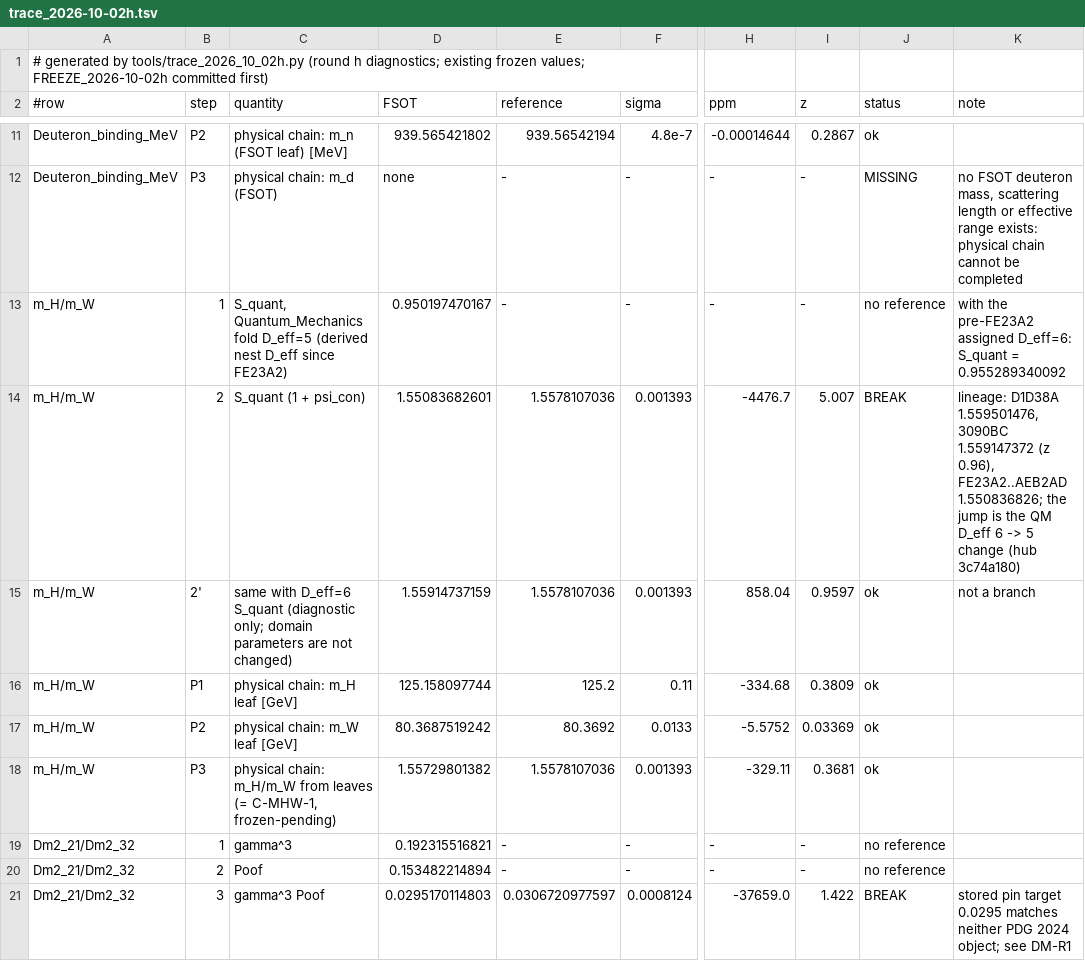
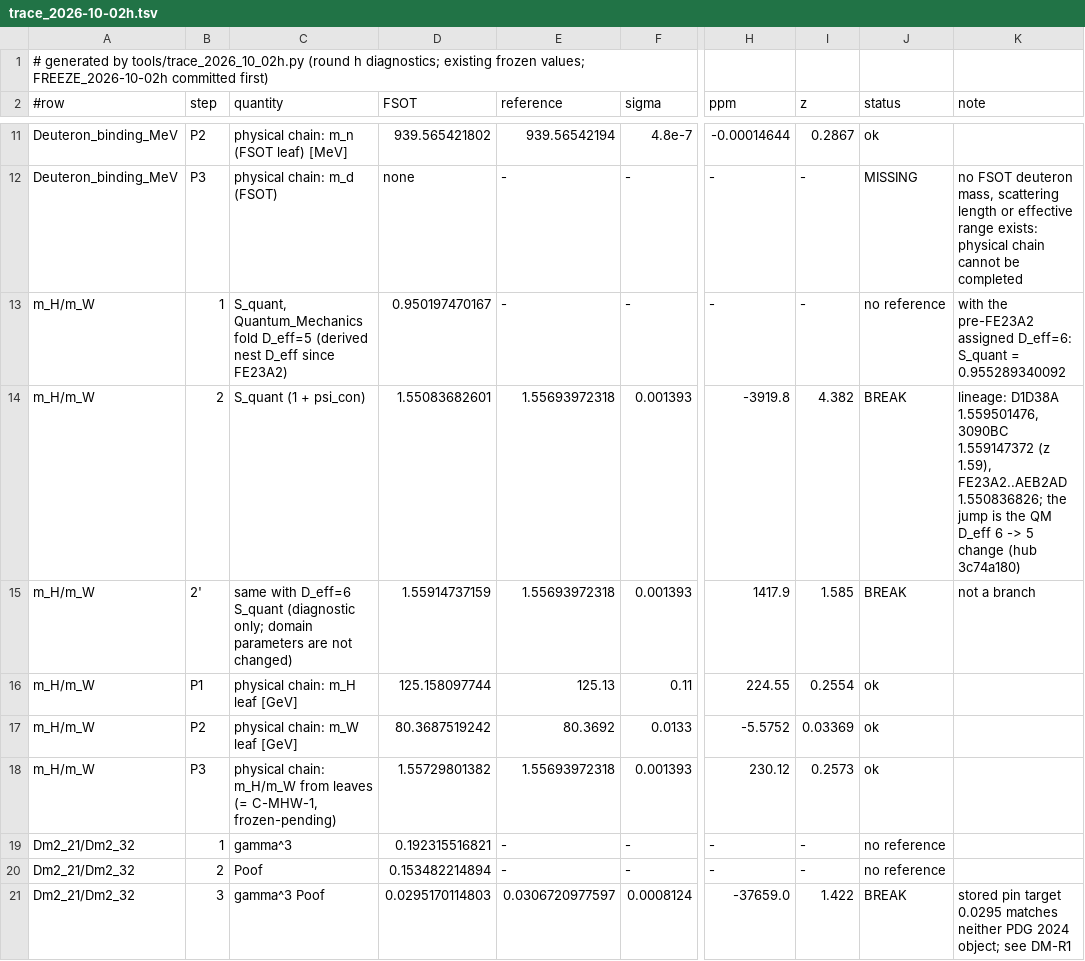
Before and after one commit to dappalumbo91/FSOT-2.1-Cpp, a TSV file: audit/trace_2026-10-02h.tsv, drawn as a sheet; only a part is shown, gaps mark what is left out; the diff names each change by its address in the sheet, - before the commit and + after, or states it on an @@ line.

Commit message:
ci: regenerate refinements 02b, trace 02h and PHYSICAL_MAP after the t1027 PDG 2026 retarget
The ledger-b job failed because audit/refinements_2026-10-02b.tsv still carried PDG 2024 m_H/m_W, m_H/m_Z and m_H/m_t centrals. Regenerated with the repo tools against the already-retargeted published_2026-10-02.tsv. FSOT values are unchanged; C-MHW-1/2 and siblings remain PASS. Same retarget updates the 02h m_H/m_W trace and PHYSICAL_MAP z/target columns.

```diff
--- a/audit/trace_2026-10-02h.tsv
+++ b/audit/trace_2026-10-02h.tsv
-E14:E15 (reference): 1.5578107036
+E14:E15 (reference): 1.55693972318
-H14 (ppm): -4476.7
+H14 (ppm): -3919.8
-I14 (z): 5.007
+I14 (z): 4.382
-K14 (note): …1.559147372 (z 0.96), FE23A2..AEB2AD 1.550836826;…
+K14 (note): …1.559147372 (z 1.59), FE23A2..AEB2AD 1.550836826;…
-H15 (ppm): 858.04
+H15 (ppm): 1417.9
-I15 (z): 0.9597
+I15 (z): 1.585
-J15 (status): ok
+J15 (status): BREAK
-E16 (reference): 125.2
+E16 (reference): 125.13
-H16 (ppm): -334.68
+H16 (ppm): 224.55
-I16 (z): 0.3809
+I16 (z): 0.2554
-E18 (reference): 1.5578107036
+E18 (reference): 1.55693972318
-H18 (ppm): -329.11
+H18 (ppm): 230.12
-I18 (z): 0.3681
+I18 (z): 0.2573
```
Also changed, not shown: audit/refinements_2026-10-02b.tsv, 2 other files.
